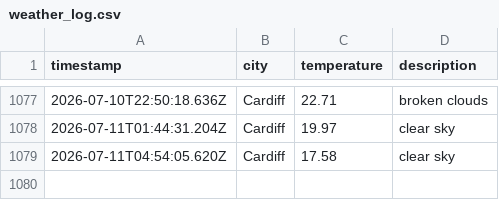
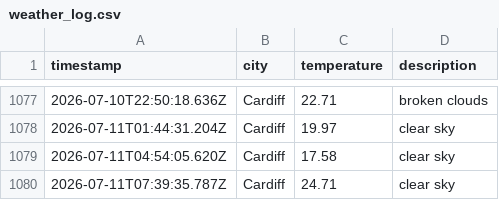
Before and after one commit to olilliterate/weatherAppJS, a CSV file: data/weather_log.csv, drawn as a sheet; only a part is shown, gaps mark what is left out.

```diff
--- a/data/weather_log.csv
+++ b/data/weather_log.csv
@@ -1079 +1079,2 @@ timestamp,city,temperature,description
 2026-07-11T04:54:05.620Z,Cardiff,17.58,clear sky
+2026-07-11T07:39:35.787Z,Cardiff,24.71,clear sky
```
Also changed, not shown: 1 other file.
